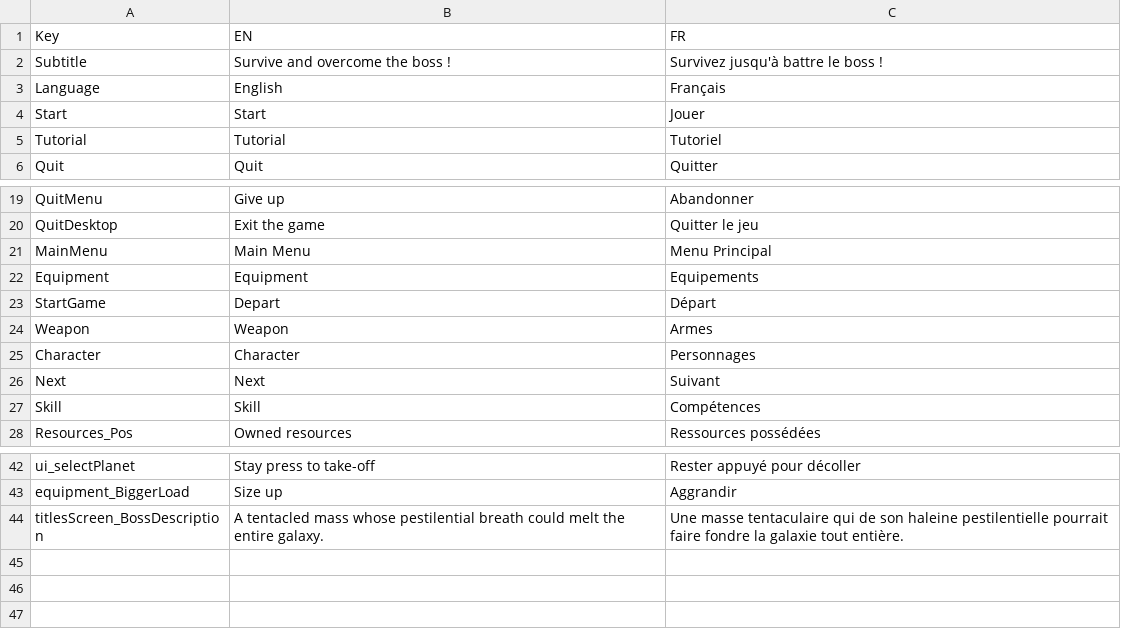
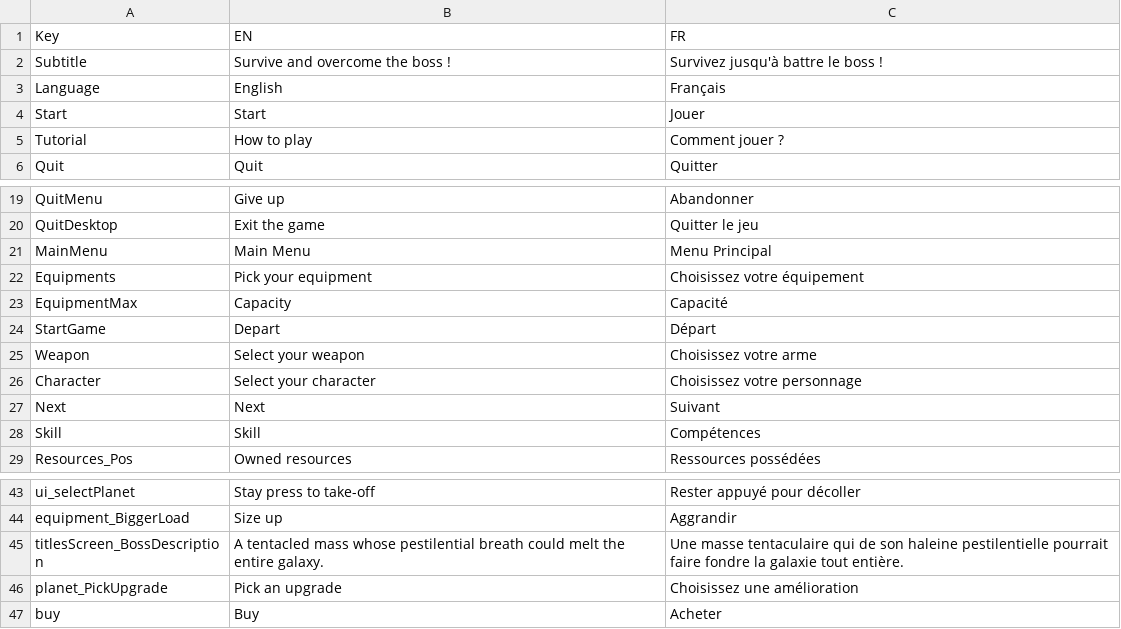
Before and after one commit to XavierClavel/SpaceSurvivorOrbital, a CSV file: Assets/Data/Localization/Main.csv, drawn as a sheet; only a part is shown, gaps mark what is left out.

```diff
--- a/Assets/Data/Localization/Main.csv
+++ b/Assets/Data/Localization/Main.csv
@@ -4,3 +4,3 @@ Language;English;Français
 Start;Start;Jouer
-Tutorial;Tutorial;Tutoriel
+Tutorial;How to play;Comment jouer ?
 Quit;Quit;Quitter
@@ -21,6 +21,7 @@ QuitDesktop;Exit the game;Quitter le jeu
 MainMenu;Main Menu;Menu Principal
-Equipment;Equipment;Equipements
+Equipments;Pick your equipment;Choisissez votre équipement
+EquipmentMax;Capacity;Capacité
 StartGame;Depart;Départ
-Weapon;Weapon;Armes
-Character;Character;Personnages
+Weapon;Select your weapon;Choisissez votre arme
+Character;Select your character;Choisissez votre personnage
 Next;Next;Suivant
@@ -44 +45,3 @@ equipment_BiggerLoad;Size up;Aggrandir
 titlesScreen_BossDescription;A tentacled mass whose pestilential breath could melt the entire galaxy.;"Une masse tentaculaire qui de son haleine pestilentielle pourrait faire fondre la galaxie tout entière. "
+planet_PickUpgrade;Pick an upgrade;Choisissez une amélioration
+buy;Buy;Acheter
```
Also changed, not shown: 15 other files.
